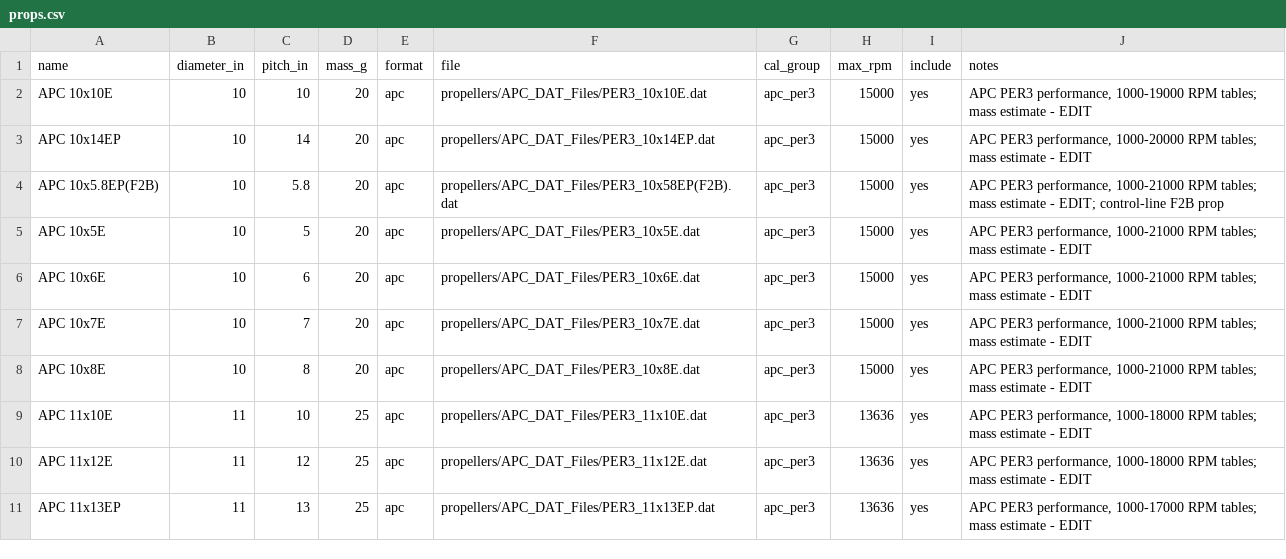
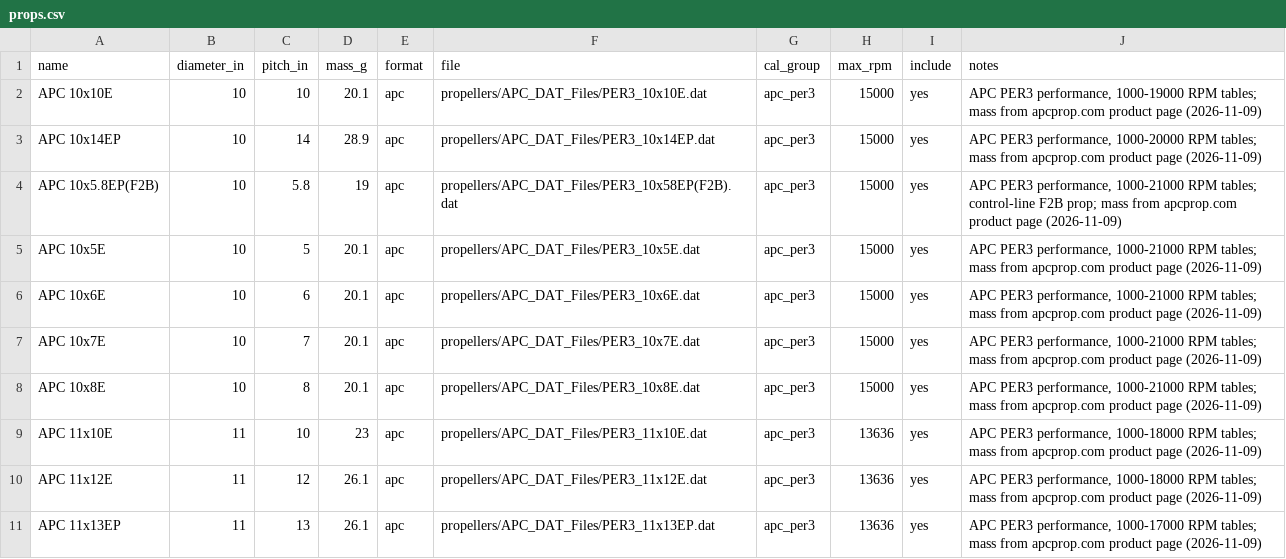
Before and after one commit to miguelmiguemigu/OpenPropulsionMatch, a CSV file: data_2/props.csv, drawn as a sheet; only a part is shown; the diff covers the shown part only.

```diff
--- a/data_2/props.csv
+++ b/data_2/props.csv
@@ -1,11 +1,11 @@
 name,diameter_in,pitch_in,mass_g,format,file,cal_group,max_rpm,include,notes
-APC 10x10E,10,10,20,apc,propellers/APC_DAT_Files/PER3_10x10E.dat,apc_per3,15000,yes,"APC PER3 performance, 1000-19000 RPM tables; mass estimate - EDIT"
-APC 10x14EP,10,14,20,apc,propellers/APC_DAT_Files/PER3_10x14EP.dat,apc_per3,15000,yes,"APC PER3 performance, 1000-20000 RPM tables; mass estimate - EDIT"
-APC 10x5.8EP(F2B),10,5.8,20,apc,propellers/APC_DAT_Files/PER3_10x58EP(F2B).dat,apc_per3,15000,yes,"APC PER3 performance, 1000-21000 RPM tables; mass estimate - EDIT; control-line F2B prop"
-APC 10x5E,10,5,20,apc,propellers/APC_DAT_Files/PER3_10x5E.dat,apc_per3,15000,yes,"APC PER3 performance, 1000-21000 RPM tables; mass estimate - EDIT"
-APC 10x6E,10,6,20,apc,propellers/APC_DAT_Files/PER3_10x6E.dat,apc_per3,15000,yes,"APC PER3 performance, 1000-21000 RPM tables; mass estimate - EDIT"
-APC 10x7E,10,7,20,apc,propellers/APC_DAT_Files/PER3_10x7E.dat,apc_per3,15000,yes,"APC PER3 performance, 1000-21000 RPM tables; mass estimate - EDIT"
-APC 10x8E,10,8,20,apc,propellers/APC_DAT_Files/PER3_10x8E.dat,apc_per3,15000,yes,"APC PER3 performance, 1000-21000 RPM tables; mass estimate - EDIT"
-APC 11x10E,11,10,25,apc,propellers/APC_DAT_Files/PER3_11x10E.dat,apc_per3,13636,yes,"APC PER3 performance, 1000-18000 RPM tables; mass estimate - EDIT"
-APC 11x12E,11,12,25,apc,propellers/APC_DAT_Files/PER3_11x12E.dat,apc_per3,13636,yes,"APC PER3 performance, 1000-18000 RPM tables; mass estimate - EDIT"
-APC 11x13EP,11,13,25,apc,propellers/APC_DAT_Files/PER3_11x13EP.dat,apc_per3,13636,yes,"APC PER3 performance, 1000-17000 RPM tables; mass estimate - EDIT"
+APC 10x10E,10,10,20.1,apc,propellers/APC_DAT_Files/PER3_10x10E.dat,apc_per3,15000,yes,"APC PER3 performance, 1000-19000 RPM tables; mass from apcprop.com product page (2026-11-09)"
+APC 10x14EP,10,14,28.9,apc,propellers/APC_DAT_Files/PER3_10x14EP.dat,apc_per3,15000,yes,"APC PER3 performance, 1000-20000 RPM tables; mass from apcprop.com product page (2026-11-09)"
+APC 10x5.8EP(F2B),10,5.8,19,apc,propellers/APC_DAT_Files/PER3_10x58EP(F2B).dat,apc_per3,15000,yes,"APC PER3 performance, 1000-21000 RPM tables; control-line F2B prop; mass from apcprop.com product page (2026-11-09)"
+APC 10x5E,10,5,20.1,apc,propellers/APC_DAT_Files/PER3_10x5E.dat,apc_per3,15000,yes,"APC PER3 performance, 1000-21000 RPM tables; mass from apcprop.com product page (2026-11-09)"
+APC 10x6E,10,6,20.1,apc,propellers/APC_DAT_Files/PER3_10x6E.dat,apc_per3,15000,yes,"APC PER3 performance, 1000-21000 RPM tables; mass from apcprop.com product page (2026-11-09)"
+APC 10x7E,10,7,20.1,apc,propellers/APC_DAT_Files/PER3_10x7E.dat,apc_per3,15000,yes,"APC PER3 performance, 1000-21000 RPM tables; mass from apcprop.com product page (2026-11-09)"
+APC 10x8E,10,8,20.1,apc,propellers/APC_DAT_Files/PER3_10x8E.dat,apc_per3,15000,yes,"APC PER3 performance, 1000-21000 RPM tables; mass from apcprop.com product page (2026-11-09)"
+APC 11x10E,11,10,23,apc,propellers/APC_DAT_Files/PER3_11x10E.dat,apc_per3,13636,yes,"APC PER3 performance, 1000-18000 RPM tables; mass from apcprop.com product page (2026-11-09)"
+APC 11x12E,11,12,26.1,apc,propellers/APC_DAT_Files/PER3_11x12E.dat,apc_per3,13636,yes,"APC PER3 performance, 1000-18000 RPM tables; mass from apcprop.com product page (2026-11-09)"
+APC 11x13EP,11,13,26.1,apc,propellers/APC_DAT_Files/PER3_11x13EP.dat,apc_per3,13636,yes,"APC PER3 performance, 1000-17000 RPM tables; mass from apcprop.com product page (2026-11-09)"
```
Also changed, not shown: 18 edited cells elsewhere in this file, data_2/batteries.csv, data_2/calibration.csv, 7 other files.
